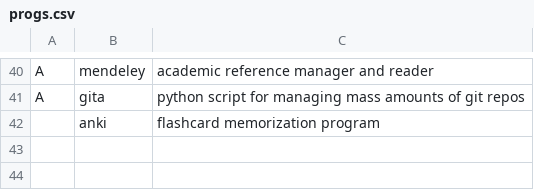
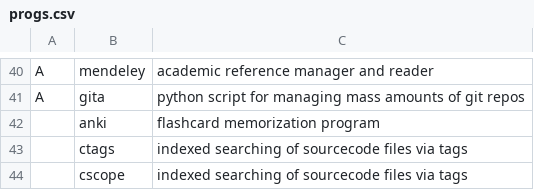
Before and after one commit to tallguyjenks/dotfiles, a CSV file: disaster/progs.csv, drawn as a sheet; only a part is shown, gaps mark what is left out; the diff names each change by its address in the sheet, - before the commit and + after, or states it on an @@ line.

Commit message:
add programs to list for ctags and cscope

```diff
--- a/disaster/progs.csv
+++ b/disaster/progs.csv
+row 43:  | ctags | indexed searching of sourcecode files via tags
+row 44:  | cscope | indexed searching of sourcecode files via tags
```
